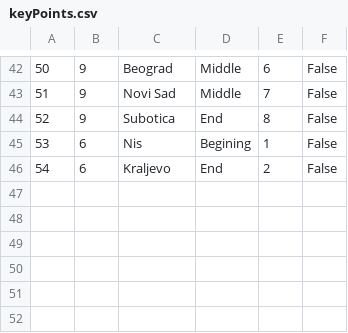
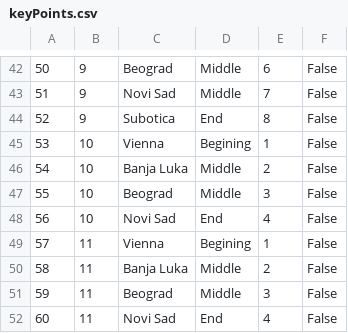
Before and after one commit to marija-djurdjevic/Booking, a CSV file: Resources/Data/keyPoints.csv, drawn as a sheet; only a part is shown, gaps mark what is left out.

```diff
--- a/Resources/Data/keyPoints.csv
+++ b/Resources/Data/keyPoints.csv
@@ -44,3 +44,9 @@
 52|9|Subotica|End|8|False
-53|6|Nis|Begining|1|False
-54|6|Kraljevo|End|2|False
+53|10|Vienna|Begining|1|False
+54|10|Banja Luka|Middle|2|False
+55|10|Beograd|Middle|3|False
+56|10|Novi Sad|End|4|False
+57|11|Vienna|Begining|1|False
+58|11|Banja Luka|Middle|2|False
+59|11|Beograd|Middle|3|False
+60|11|Novi Sad|End|4|False
```
Also changed, not shown: Resources/Data/livetour.csv, Resources/Data/ownersreviews.csv, 20 other files.
